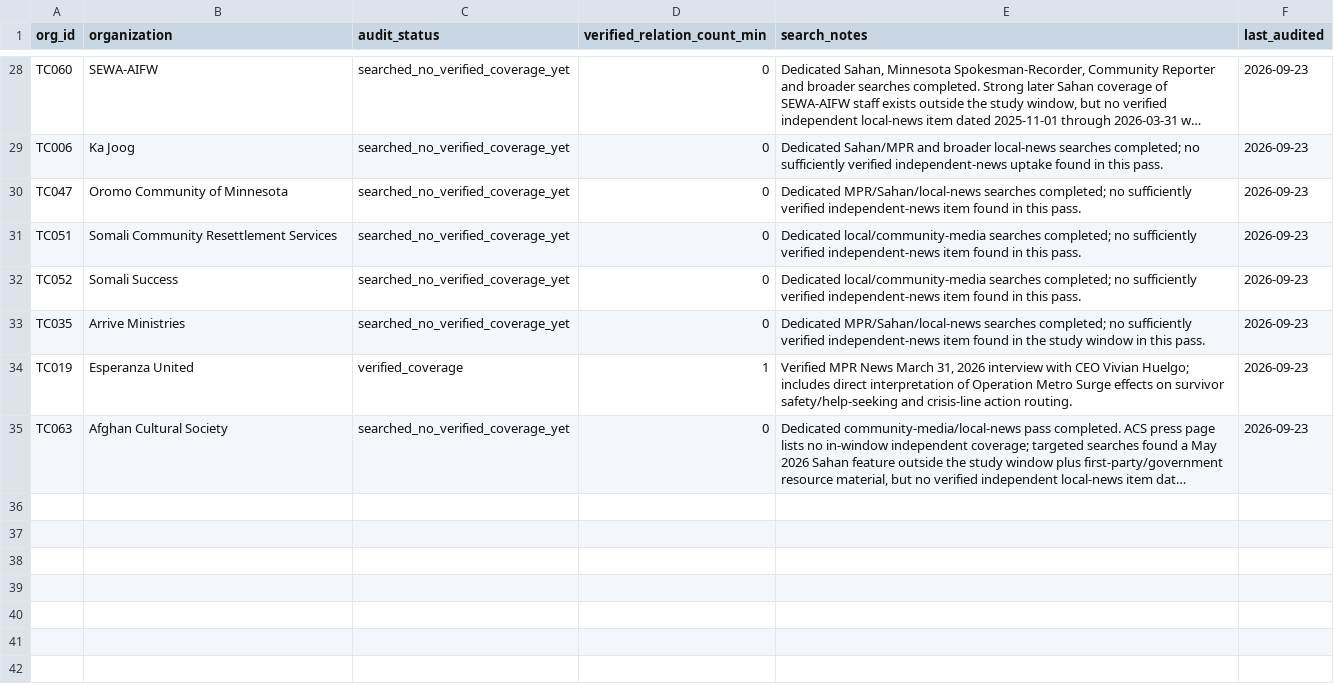
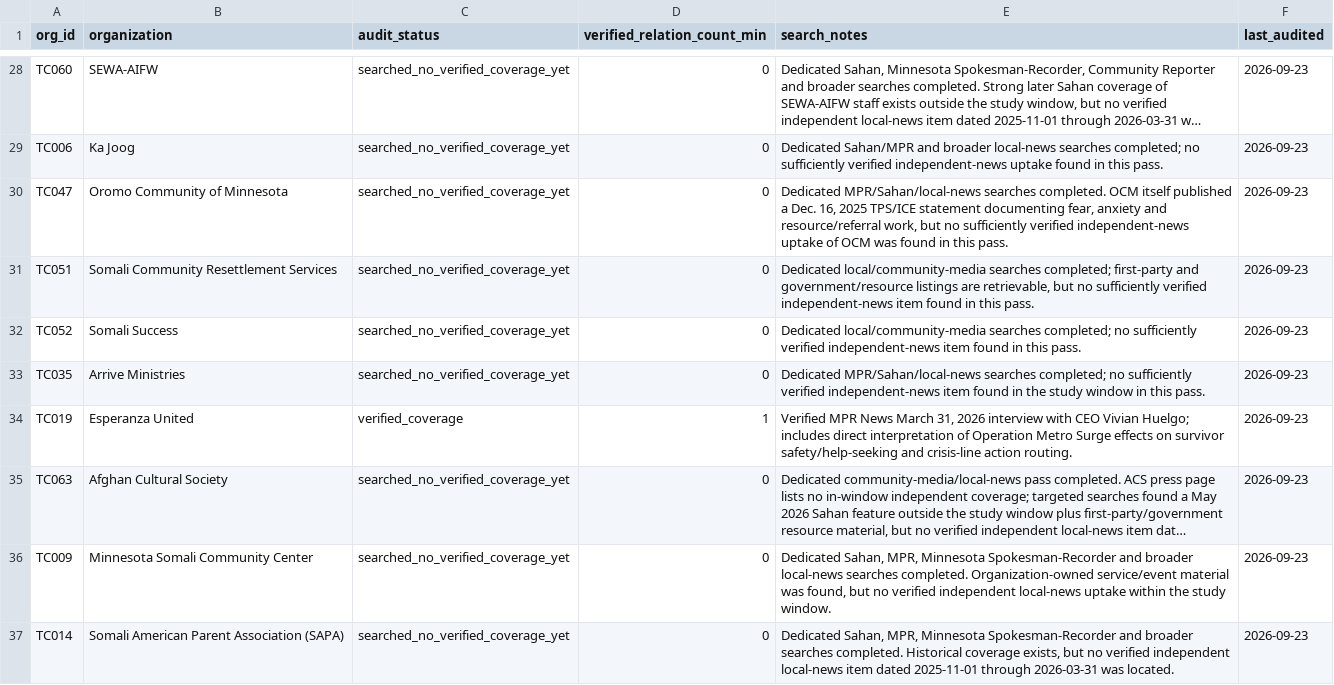
Before and after one commit to Endalk-Chala/twin-cities-affective-intermediation, a CSV file: platform_registry/news_coverage_audit_v1.csv, drawn as a sheet; only a part is shown, gaps mark what is left out; long unchanged cells end in …; the diff covers the shown part only; the diff names each change by its address in the sheet, - before the commit and + after, or states it on an @@ line.

Commit message:
Expand Somali Southeast Asian and refugee news audit

```diff
--- a/platform_registry/news_coverage_audit_v1.csv
+++ b/platform_registry/news_coverage_audit_v1.csv
-E30 (search_notes): …MPR/Sahan/local-news searches completed; no sufficiently verified independent-news item found in…
+E30 (search_notes): …MPR/Sahan/local-news searches completed. OCM itself published a Dec. 16, 2025 TPS/ICE statement documenting fear, anxiety and resource/referral work, but no sufficiently verified independent-news uptake of OCM was found in…
-E31 (search_notes): …searches completed; no sufficiently…
+E31 (search_notes): …searches completed; first-party and government/resource listings are retrievable, but no sufficiently…
+row 36: TC009 | Minnesota Somali Community Center | searched_no_verified_coverage_yet | 0 | Dedicated Sahan, MPR, Minnesota Spokesman-Recorder and broader local-news searches completed. Organization-owned service/event material was found, but no verified independent local-news uptake within the study window. | 2026-09-23
+row 37: TC014 | Somali American Parent Association (SAPA) | searched_no_verified_coverage_yet | 0 | Dedicated Sahan, MPR, Minnesota Spokesman-Recorder and broader searches completed. Historical coverage exists, but no verified independent local-news item dated 2025-11-01 through 2026-03-31 was located. | 2026-09-23
```
Also changed, not shown: 8 added rows elsewhere in this file.
